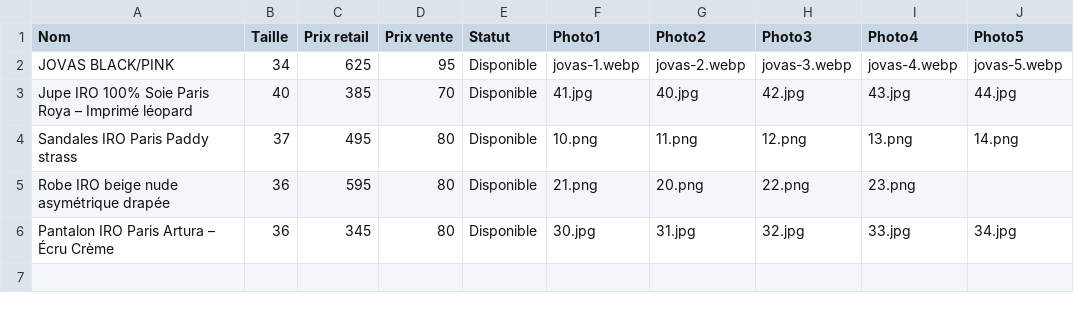
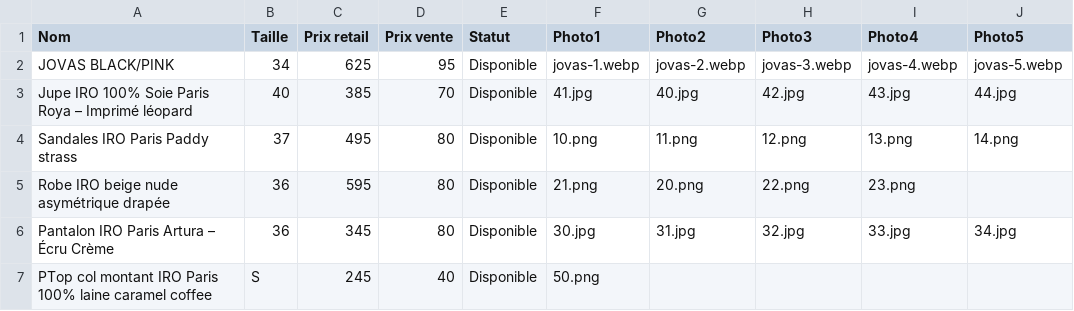
Before and after one commit to spaps74/catalogue-iro, a CSV file: produits.csv, drawn as a sheet.

Commit message:
Update produits.csv

```diff
--- a/produits.csv
+++ b/produits.csv
@@ -6 +6,2 @@ Robe IRO beige nude asymétrique drapée;36;595;80;Disponible;21.png;20.png;22.p
 Pantalon IRO Paris Artura – Écru Crème;36;345;80;Disponible;30.jpg;31.jpg;32.jpg;33.jpg;34.jpg
+PTop col montant IRO Paris 100% laine caramel coffee;S;245;40;Disponible;50.png;;;;
```
